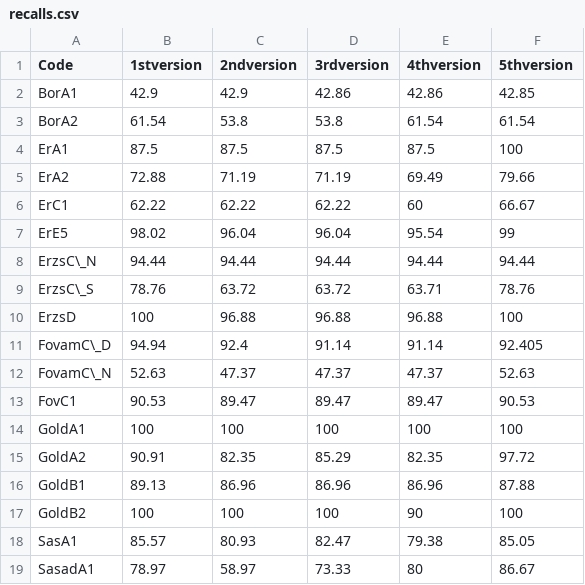
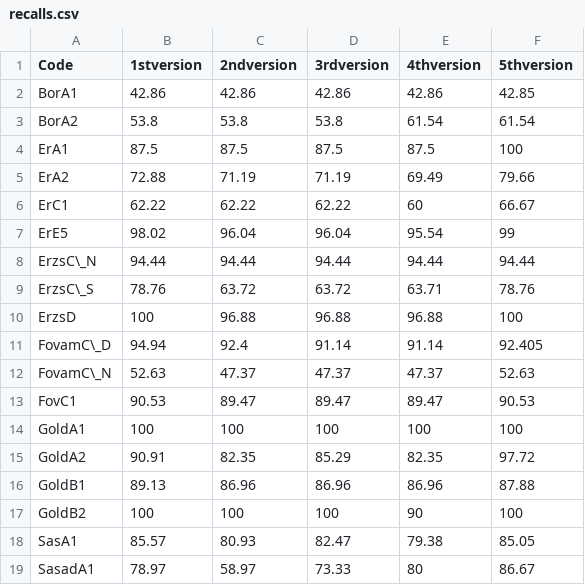
Before and after one commit to Lilol/Dipterv, a CSV file: Latex document/csvs/recalls.csv, drawn as a sheet.

```diff
--- a/Latex document/csvs/recalls.csv
+++ b/Latex document/csvs/recalls.csv
@@ -1,4 +1,4 @@
 Code,1stversion,2ndversion,3rdversion,4thversion,5thversion
-BorA1,42.9,42.9,42.86,42.86,42.85
-BorA2,61.54,53.8,53.8,61.54,61.54
+BorA1,42.86,42.86,42.86,42.86,42.85
+BorA2,53.8,53.8,53.8,61.54,61.54
 ErA1,87.5,87.5,87.5,87.5,100
```
Also changed, not shown: Latex document/csvs/accuracies.csv, Latex document/csvs/falseNegatives.csv, 7 other files.
